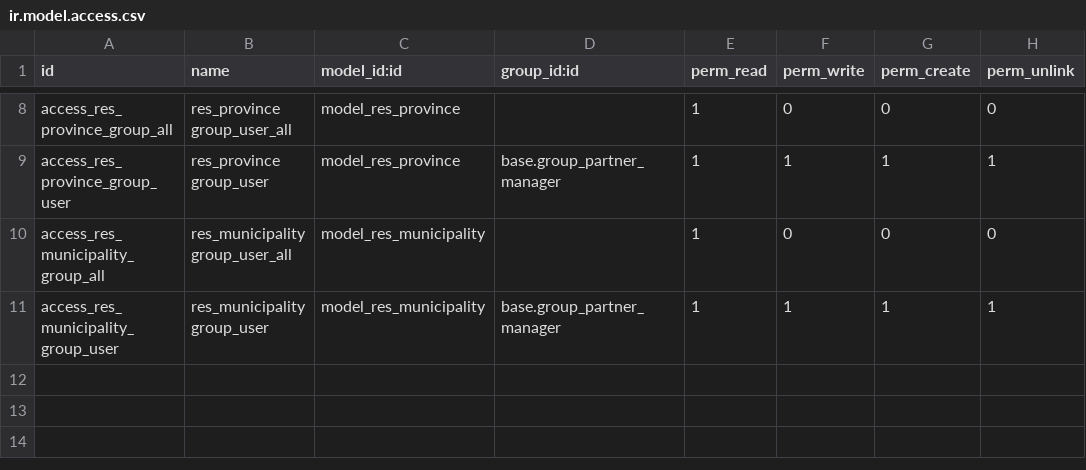
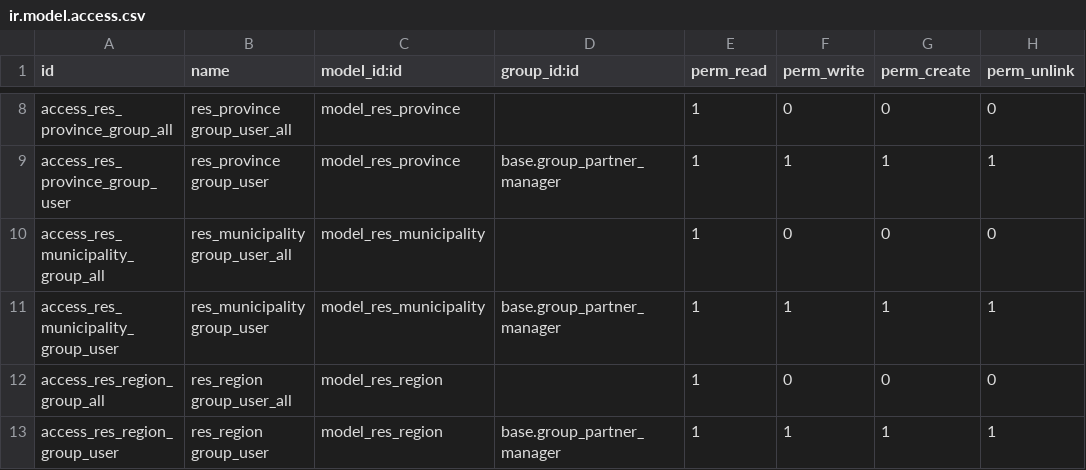
Before and after one commit to OCA/l10n-italy, a CSV file: l10n_it/security/ir.model.access.csv, drawn as a sheet; only a part is shown, gaps mark what is left out.

Commit message:
l10n_it: aggiunta associazione province-regioni; aggiunti fields.related di provincia e regione

```diff
--- a/l10n_it/security/ir.model.access.csv
+++ b/l10n_it/security/ir.model.access.csv
@@ -11 +11,3 @@
 "access_res_municipality_group_user","res_municipality group_user","model_res_municipality","base.group_partner_manager",1,1,1,1
+"access_res_region_group_all","res_region group_user_all","model_res_region",,1,0,0,0
+"access_res_region_group_user","res_region group_user","model_res_region","base.group_partner_manager",1,1,1,1
```
Also changed, not shown: l10n_it/partner/data/res.region.csv, 5 other files.
